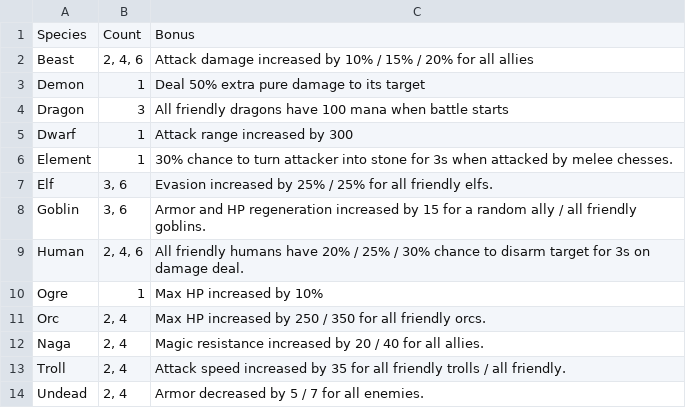
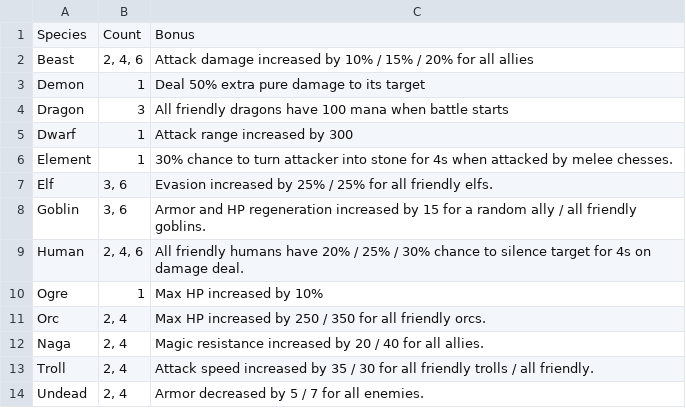
Before and after one commit to ellysh/dota-auto-chess-picker, a CSV file: database/csv/species.csv, drawn as a sheet.

Commit message:
Update species descriptions according to 15.02.2019 game version

```diff
--- a/database/csv/species.csv
+++ b/database/csv/species.csv
@@ -5,6 +5,6 @@ Dragon;3;"All friendly dragons have 100 mana when battle starts"
 Dwarf;1;"Attack range increased by 300"
-Element;1;"30% chance to turn attacker into stone for 3s when attacked by  melee chesses."
+Element;1;"30% chance to turn attacker into stone for 4s when attacked by melee chesses."
 Elf;"3, 6";"Evasion increased by 25% / 25% for all friendly elfs."
 Goblin;"3, 6";"Armor and HP regeneration increased by 15 for a random ally / all friendly goblins."
-Human;"2, 4, 6";"All friendly humans have 20% / 25% / 30% chance to disarm target for 3s on damage deal."
+Human;"2, 4, 6";"All friendly humans have 20% / 25% / 30% chance to silence target for 4s on damage deal."
 Ogre;1;"Max HP increased by 10%"
@@ -12,3 +12,3 @@ Orc;"2, 4";"Max HP increased by 250 / 350 for all friendly orcs."
 Naga;"2, 4";"Magic resistance increased by 20 / 40 for all allies."
-Troll;"2, 4";"Attack speed increased by 35 for all friendly trolls / all friendly."
+Troll;"2, 4";"Attack speed increased by 35 / 30 for all friendly trolls / all friendly."
 Undead;"2, 4";"Armor decreased by 5 / 7 for all enemies."
```
Also changed, not shown: 2 other files.
